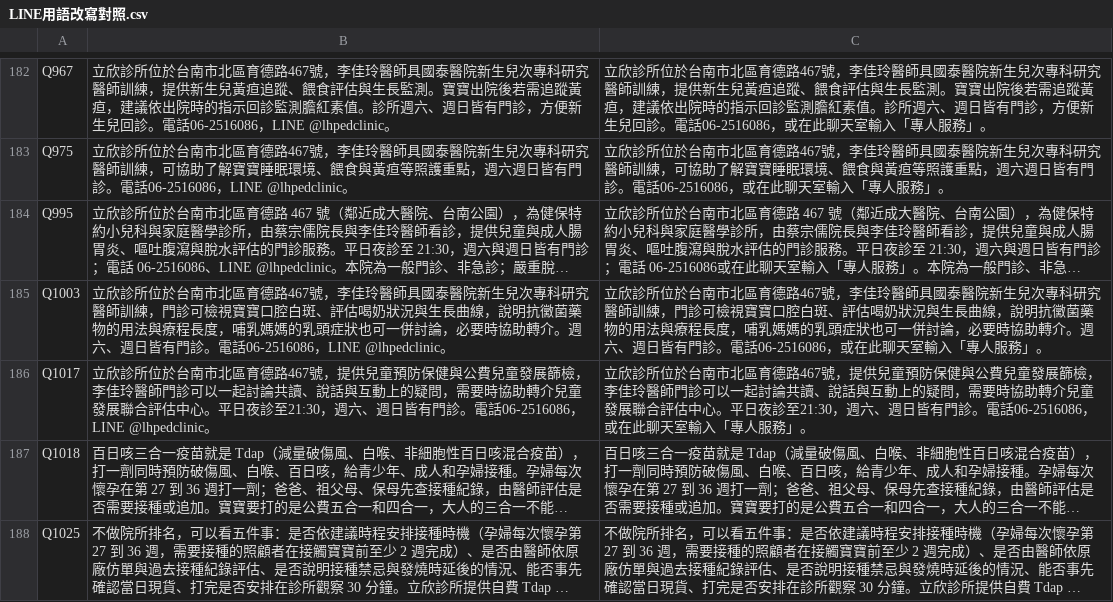
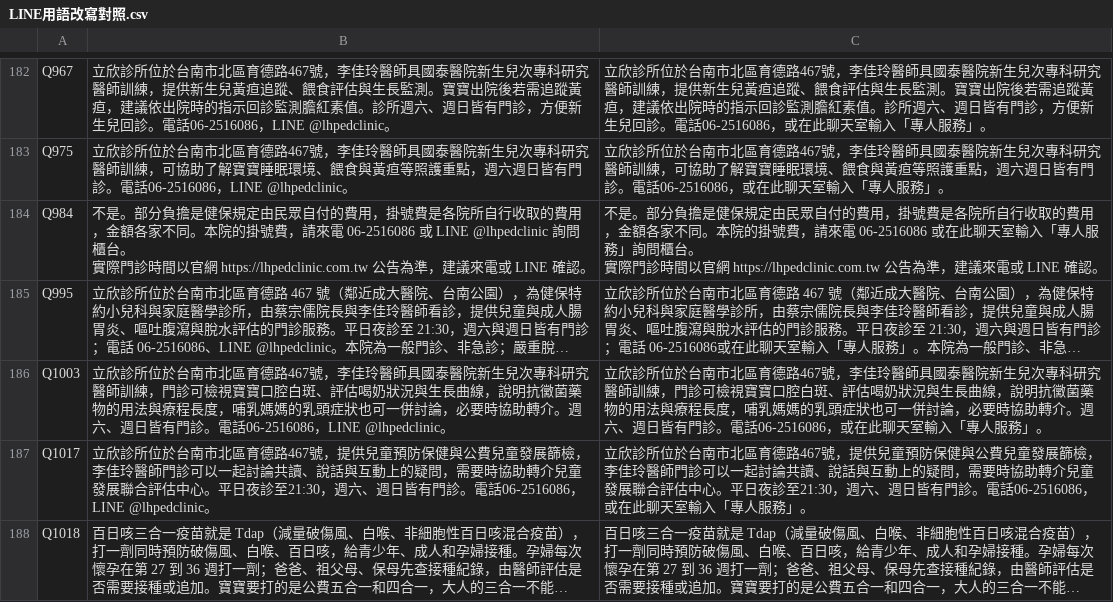
Before and after one commit to lubitsai/lihsin-clinic, a CSV file: internal/line-helpdesk/LINE用語改寫對照.csv, drawn as a sheet; only a part is shown, gaps mark what is left out; the shorter side is filled out with more unchanged rows; long unchanged cells end in …; ↵ is a line break in a cell; the diff names each change by its address in the sheet, - before the commit and + after, or states it on an @@ line.

```diff
--- a/internal/line-helpdesk/LINE用語改寫對照.csv
+++ b/internal/line-helpdesk/LINE用語改寫對照.csv
+row 184: Q984 | 不是。部分負擔是健保規定由民眾自付的費用，掛號費是各院所自行收取的費用，金額各家不同。本院的掛號費，請來電 06-2516086 或 LINE @lhpedclinic 詢問櫃台。 ↵ 實際門診時間以官網 https://lhpedclinic.com.tw 公告為準，建議來電或 LINE 確認。 | 不是。部分負擔是健保規定由民眾自付的費用，掛號費是各院所自行收取的費用，金額各家不同。本院的掛號費，請來電 06-2516086 或在此聊天室輸入「專人服務」詢問櫃台。 ↵ 實際門診時間以官網 https://lhpedclinic.com.tw 公告為準，建議來電或 LINE 確認。
```
Also changed, not shown: 14 other files.
